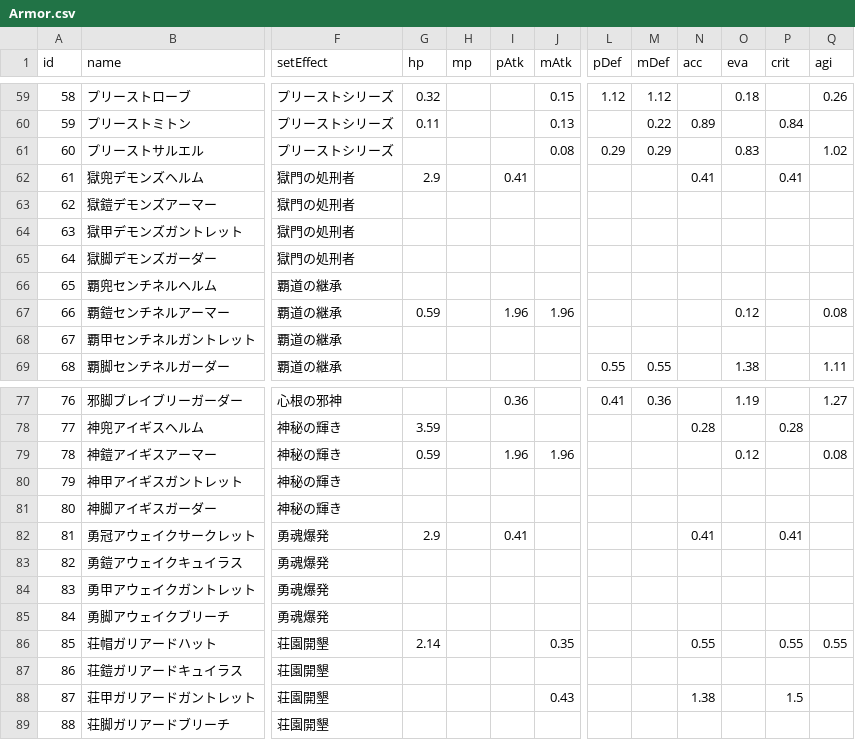
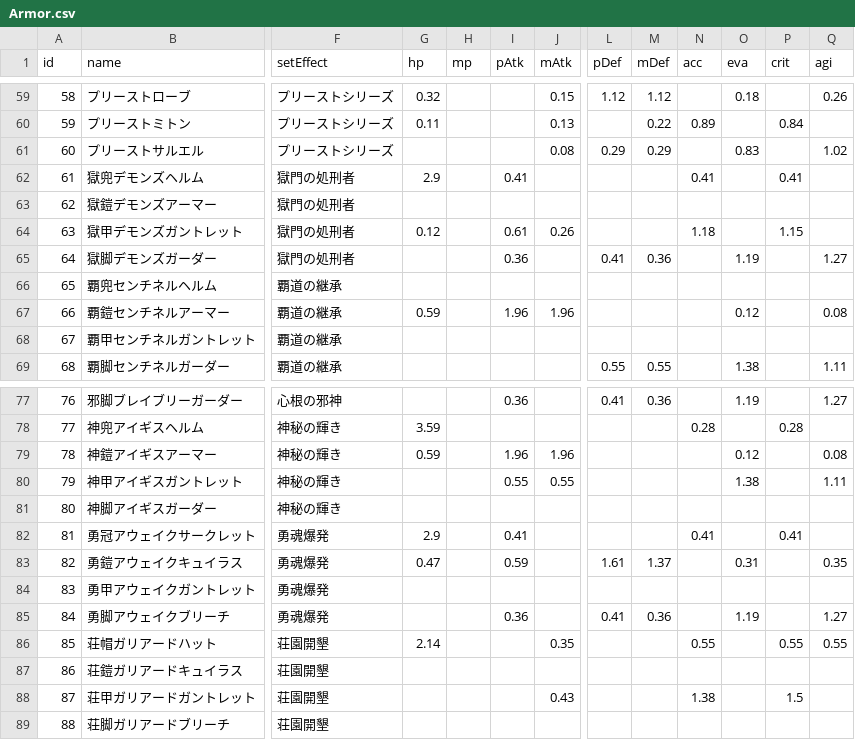
Before and after one commit to yonyon-web/BCGToolsDataSource, a CSV file: Lastmemories/Armor.csv, drawn as a sheet; only a part is shown, gaps mark what is left out; the diff covers the shown part only; the diff names each change by its address in the sheet, - before the commit and + after, or states it on an @@ line.

```diff
--- a/Lastmemories/Armor.csv
+++ b/Lastmemories/Armor.csv
-G64 (hp): (empty)
+G64 (hp): 0.12
-I64 (pAtk): (empty)
+I64 (pAtk): 0.61
-J64 (mAtk): (empty)
+J64 (mAtk): 0.26
-N64 (acc): (empty)
+N64 (acc): 1.18
-P64 (crit): (empty)
+P64 (crit): 1.15
-I65 (pAtk): (empty)
+I65 (pAtk): 0.36
-L65 (pDef): (empty)
+L65 (pDef): 0.41
-M65 (mDef): (empty)
+M65 (mDef): 0.36
-O65 (eva): (empty)
+O65 (eva): 1.19
-Q65 (agi): (empty)
+Q65 (agi): 1.27
-I80 (pAtk): (empty)
+I80 (pAtk): 0.55
-J80 (mAtk): (empty)
+J80 (mAtk): 0.55
-O80 (eva): (empty)
+O80 (eva): 1.38
-Q80 (agi): (empty)
+Q80 (agi): 1.11
-G83 (hp): (empty)
+G83 (hp): 0.47
-I83 (pAtk): (empty)
+I83 (pAtk): 0.59
-L83 (pDef): (empty)
+L83 (pDef): 1.61
-M83 (mDef): (empty)
+M83 (mDef): 1.37
-O83 (eva): (empty)
+O83 (eva): 0.31
-Q83 (agi): (empty)
+Q83 (agi): 0.35
-I85 (pAtk): (empty)
+I85 (pAtk): 0.36
-L85 (pDef): (empty)
+L85 (pDef): 0.41
-M85 (mDef): (empty)
+M85 (mDef): 0.36
-O85 (eva): (empty)
+O85 (eva): 1.19
-Q85 (agi): (empty)
+Q85 (agi): 1.27
```
Also changed, not shown: 100 edited cells elsewhere in this file.
